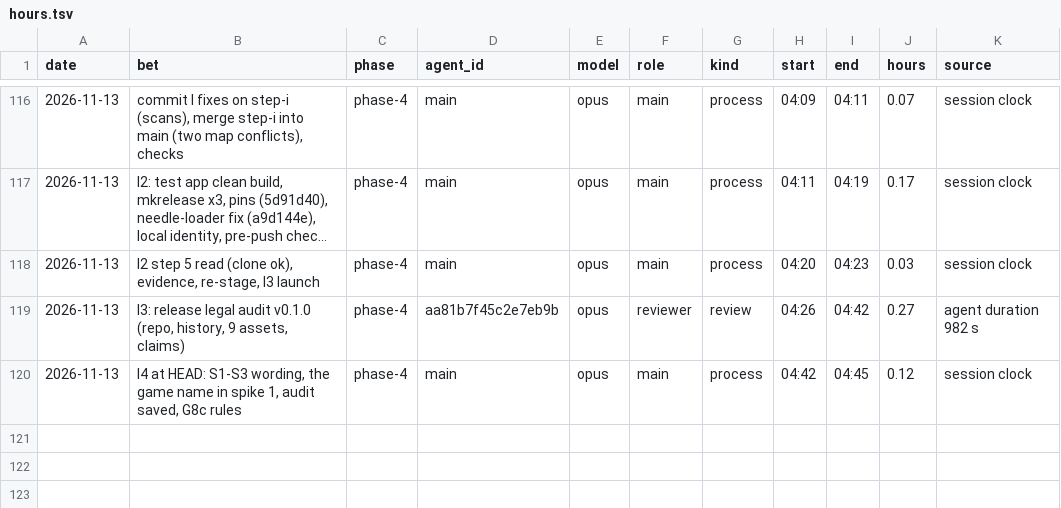
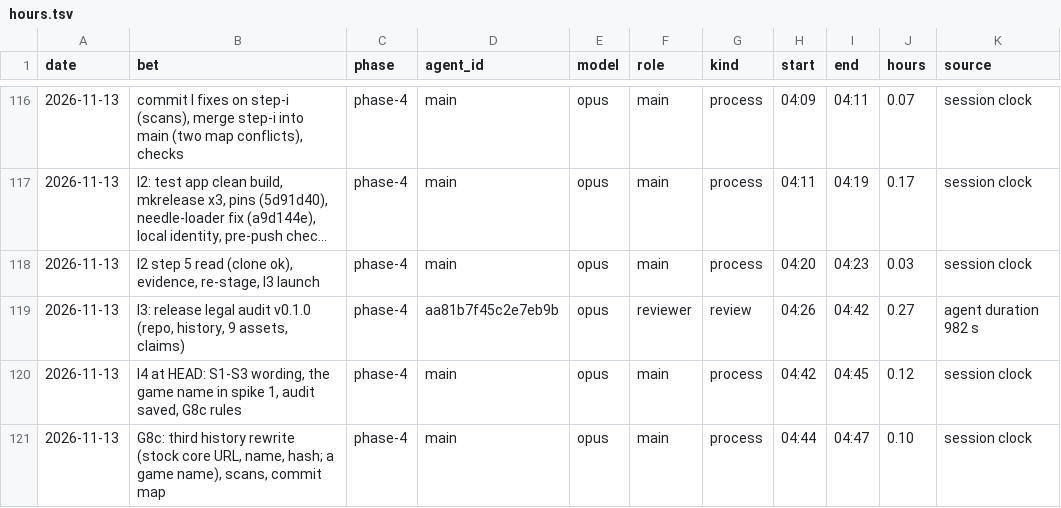
Before and after one commit to GuyShtainer/libazahar-py, a TSV file: docs/hours.tsv, drawn as a sheet; only a part is shown, gaps mark what is left out; long unchanged cells end in …; the diff names each change by its address in the sheet, - before the commit and + after, or states it on an @@ line.

```diff
--- a/docs/hours.tsv
+++ b/docs/hours.tsv
+row 121: 2026-11-13 | G8c: third history rewrite (stock core URL, name, hash; a game name), scans, commit map | phase-4 | main | opus | main | process | 04:44 | 04:47 | 0.10 | session clock
```
Also changed, not shown: 5 other files.
